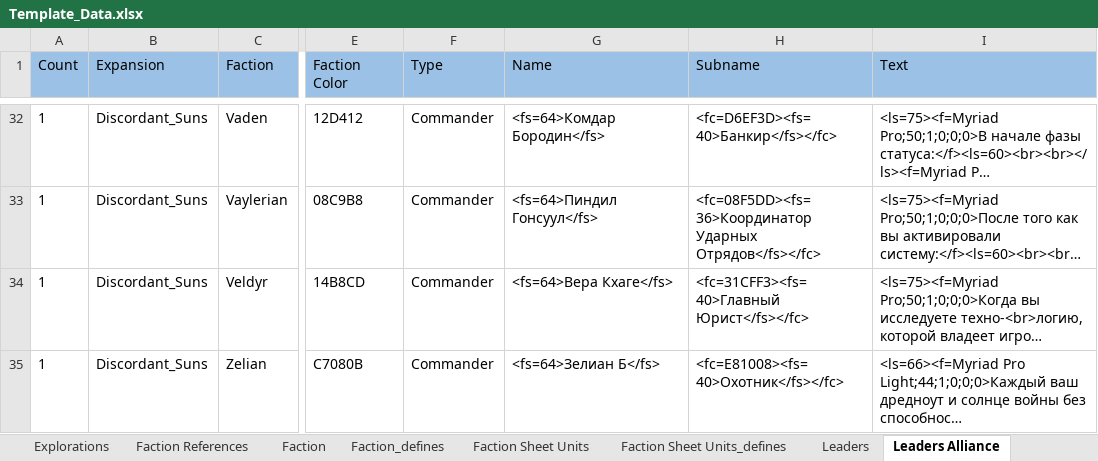
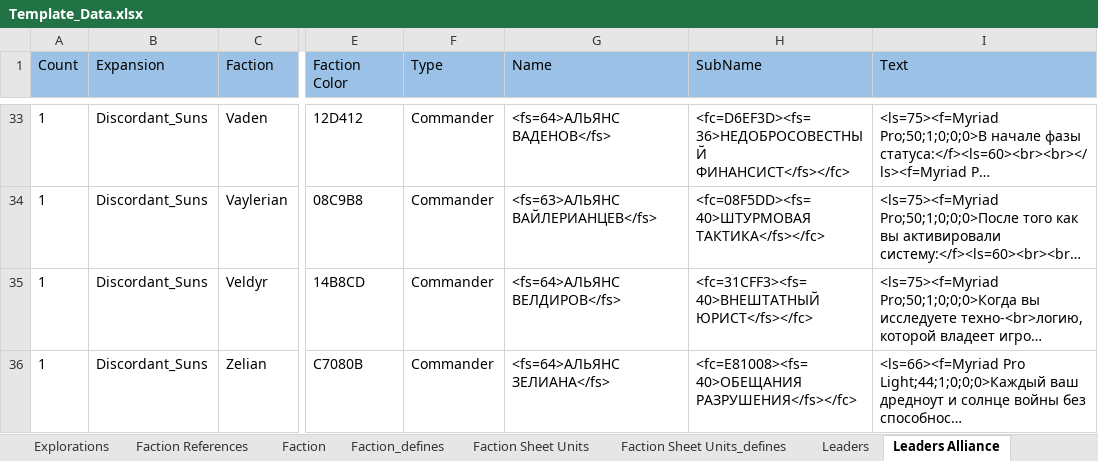
Before and after one commit to ZhenjaMax/TI4Templates, an Excel workbook: Template_Data.xlsx, sheet Leaders Alliance, drawn as a sheet; only a part is shown, gaps mark what is left out; long unchanged cells end in …; values as stored, in another font and other column widths than the file's, no borders; addresses are those after the commit; the diff covers the shown part only; the diff names each change by its address in the sheet, - before the commit and + after, or states it on an @@ line.

Commit message:
Alliance card fixes

```diff
--- a/Template_Data.xlsx (sheet Leaders Alliance)
+++ b/Template_Data.xlsx (sheet Leaders Alliance)
-H1: Subname
+H1: SubName
-G33 (Name): <fs=64>Комдар Бородин</fs>
+G33 (Name): <fs=64>АЛЬЯНС ВАДЕНОВ</fs>
-H33 (SubName): <fc=D6EF3D><fs=40>Банкир</fs></fc>
+H33 (SubName): <fc=D6EF3D><fs=36>НЕДОБРОСОВЕСТНЫЙ ФИНАНСИСТ</fs></fc>
-G34 (Name): <fs=64>Пиндил Гонсуул</fs>
+G34 (Name): <fs=63>АЛЬЯНС ВАЙЛЕРИАНЦЕВ</fs>
-H34 (SubName): <fc=08F5DD><fs=36>Координатор Ударных Отрядов</fs></fc>
+H34 (SubName): <fc=08F5DD><fs=40>ШТУРМОВАЯ ТАКТИКА</fs></fc>
-G35 (Name): <fs=64>Вера Кхаге</fs>
+G35 (Name): <fs=64>АЛЬЯНС ВЕЛДИРОВ</fs>
-H35 (SubName): <fc=31CFF3><fs=40>Главный Юрист</fs></fc>
+H35 (SubName): <fc=31CFF3><fs=40>ВНЕШТАТНЫЙ ЮРИСТ</fs></fc>
-G36 (Name): <fs=64>Зелиан Б</fs>
+G36 (Name): <fs=64>АЛЬЯНС ЗЕЛИАНА</fs>
-H36 (SubName): <fc=E81008><fs=40>Охотник</fs></fc>
+H36 (SubName): <fc=E81008><fs=40>ОБЕЩАНИЯ РАЗРУШЕНИЯ</fs></fc>
```
Also changed, not shown: 1 added row and 62 edited cells elsewhere in this sheet, sheet Leaders, formulas that keep their value, 1 other file.
